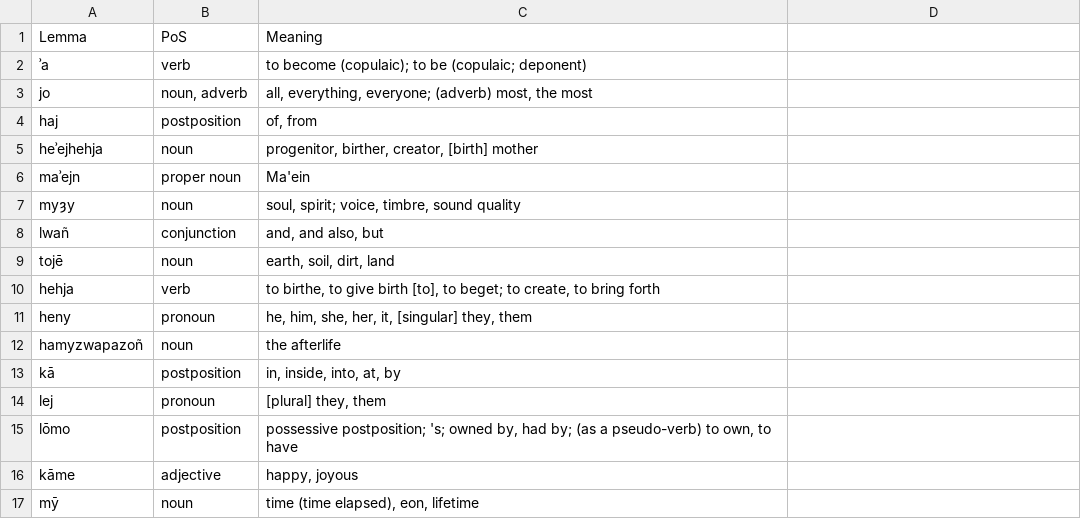
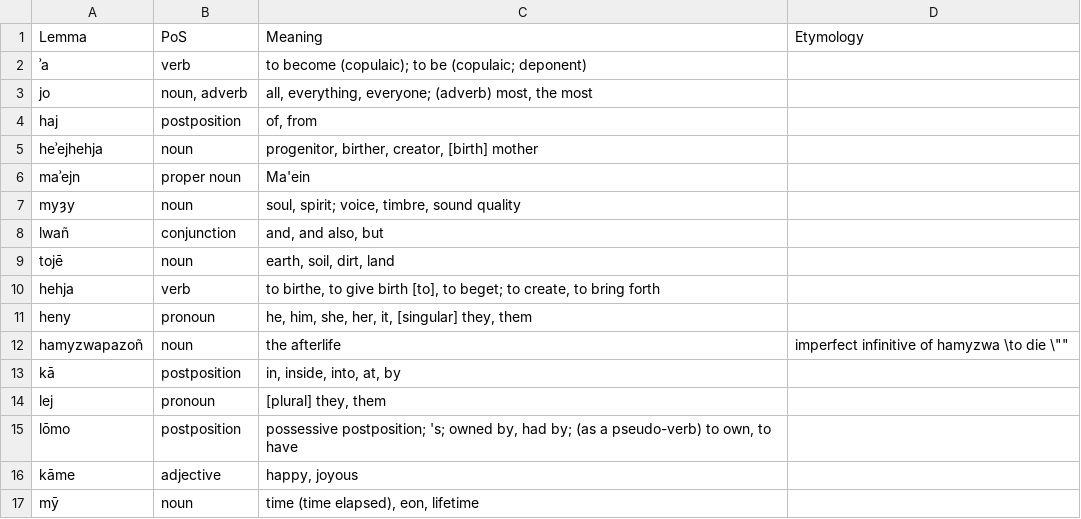
Before and after one commit to GiggyMantis/giggymantis.github.io, a CSV file: Dogha/Voslhemow_Resources/concordance.csv, drawn as a sheet.

```diff
--- a/Dogha/Voslhemow_Resources/concordance.csv
+++ b/Dogha/Voslhemow_Resources/concordance.csv
@@ -1,2 +1,2 @@
-Lemma,PoS,Meaning
+Lemma,PoS,Meaning,Etymology
 "ʾa",verb,"to become (copulaic); to be (copulaic; deponent)"
@@ -11,3 +11,3 @@ Lemma,PoS,Meaning
 "heny",pronoun,"he, him, she, her, it, [singular] they, them"
-"hamyzwapazoñ",noun,"the afterlife"
+"hamyzwapazoñ",noun,"the afterlife","imperfect infinitive of hamyzwa \"to die \""
 "kā",postposition,"in, inside, into, at, by"
```
Also changed, not shown: 1 other file.
